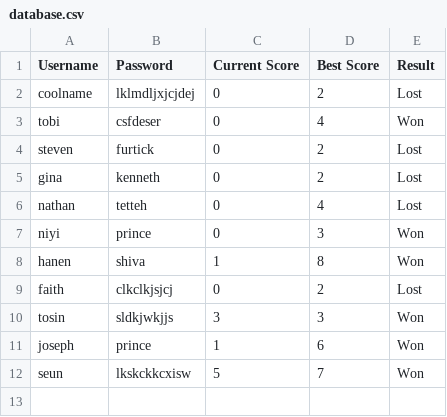
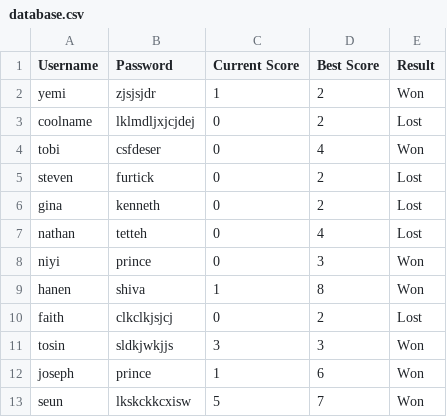
Before and after one commit to niyi28/advancedHangmanWebVersion, a CSV file: src/main/java/com/company/BackEndDevelopment/Login/DataBase/database.csv, drawn as a sheet.

```diff
--- a/src/main/java/com/company/BackEndDevelopment/Login/DataBase/database.csv
+++ b/src/main/java/com/company/BackEndDevelopment/Login/DataBase/database.csv
@@ -1,2 +1,3 @@
 Username,Password,Current Score,Best Score,Result
+yemi,zjsjsjdr,1,2,Won
 coolname,lklmdljxjcjdej,0,2,Lost
```
Also changed, not shown: 1 other file.
